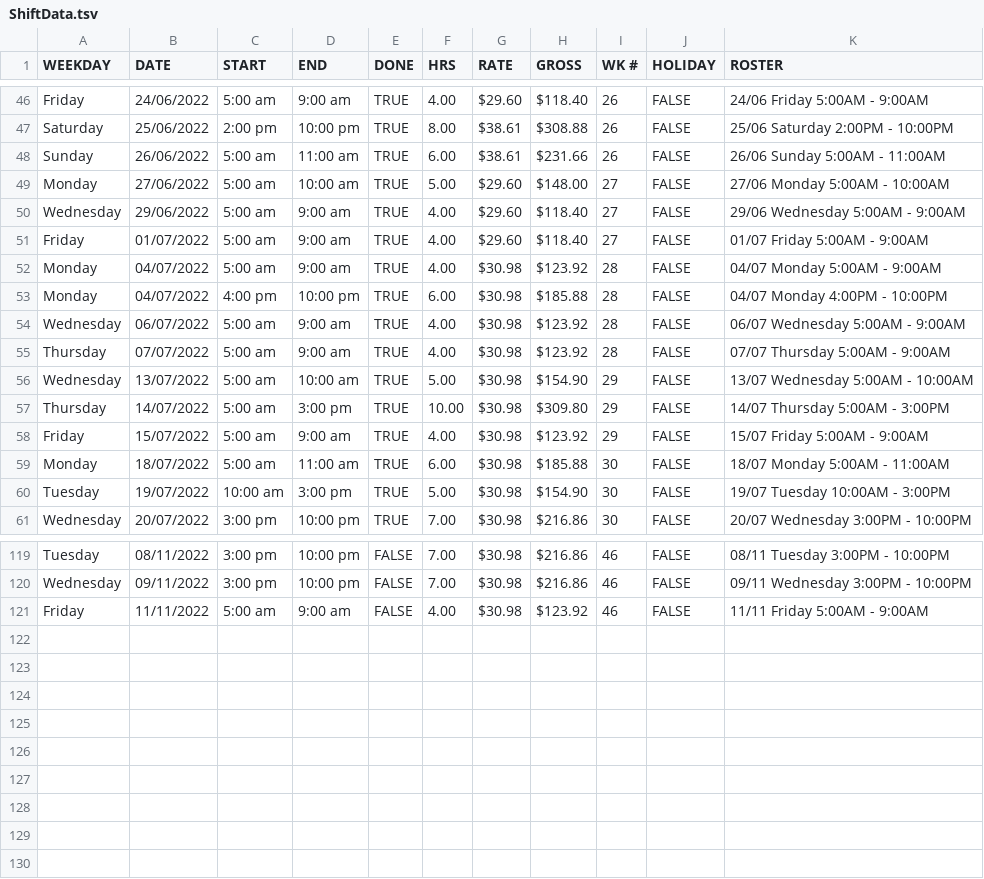
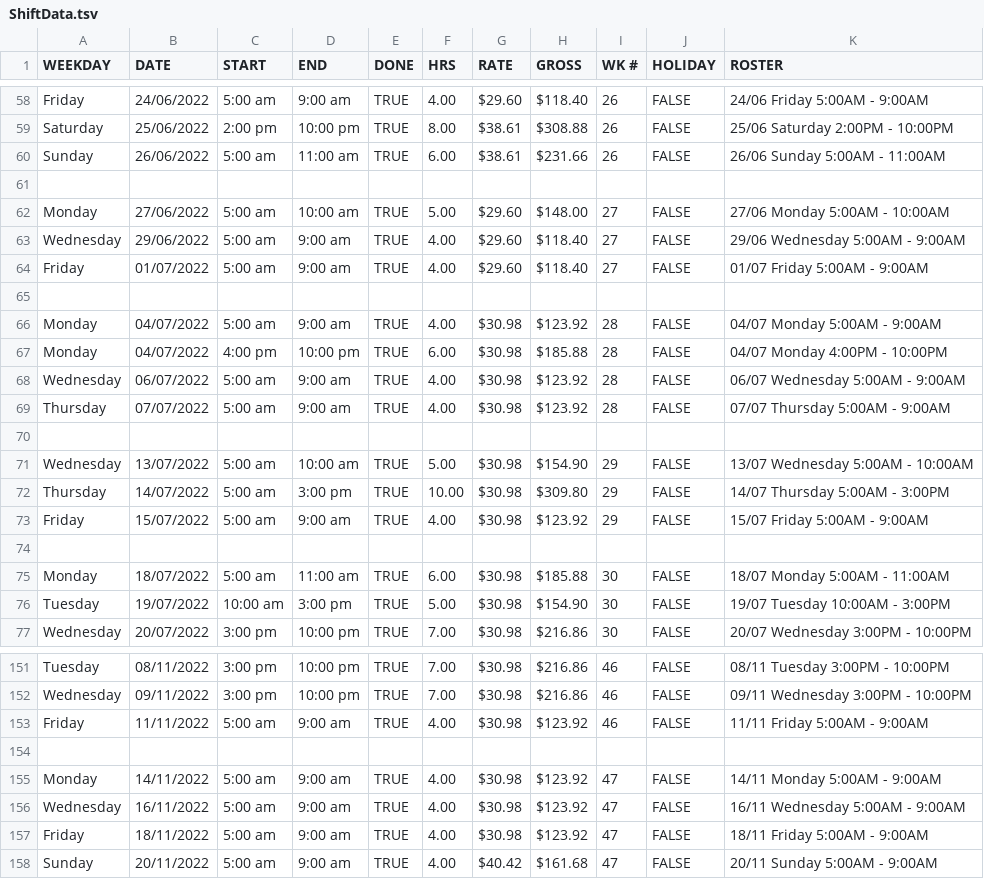
Before and after one commit to AidenCran/Java-Finance-Application, a TSV file: TerminalProject/src/ShiftData.tsv, drawn as a sheet; only a part is shown, gaps mark what is left out; addresses are those after the commit; the diff covers the shown part only; the diff names each change by its address in the sheet, - before the commit and + after, or states it on an @@ line.

```diff
--- a/TerminalProject/src/ShiftData.tsv
+++ b/TerminalProject/src/ShiftData.tsv
+row 61: (empty)
+row 65: (empty)
+row 70: (empty)
+row 74: (empty)
-E151:E153 (DONE): FALSE
+E151:E153 (DONE): TRUE
+row 154: (empty)
+row 155: Monday | 14/11/2022 | 5:00 am | 9:00 am | TRUE | 4.00 | $30.98 | $123.92 | 47 | FALSE | 14/11 Monday 5:00AM - 9:00AM
+row 156: Wednesday | 16/11/2022 | 5:00 am | 9:00 am | TRUE | 4.00 | $30.98 | $123.92 | 47 | FALSE | 16/11 Wednesday 5:00AM - 9:00AM
+row 157: Friday | 18/11/2022 | 5:00 am | 9:00 am | TRUE | 4.00 | $30.98 | $123.92 | 47 | FALSE | 18/11 Friday 5:00AM - 9:00AM
+row 158: Sunday | 20/11/2022 | 5:00 am | 9:00 am | TRUE | 4.00 | $40.42 | $161.68 | 47 | FALSE | 20/11 Sunday 5:00AM - 9:00AM
```
Also changed, not shown: 28 added rows elsewhere in this file, 10 other files.
